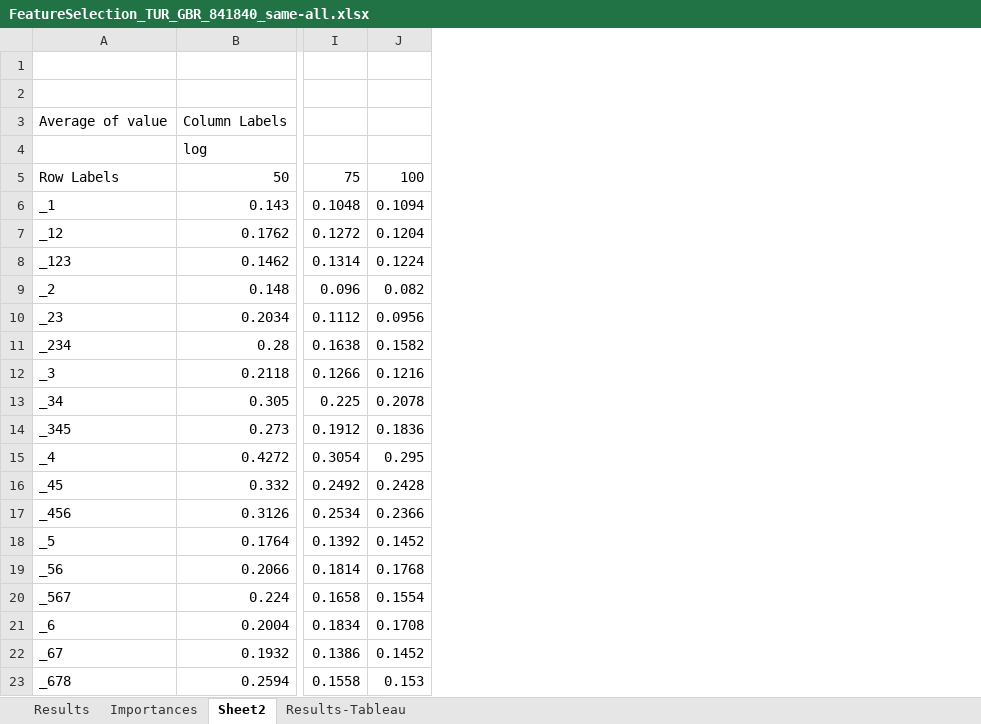
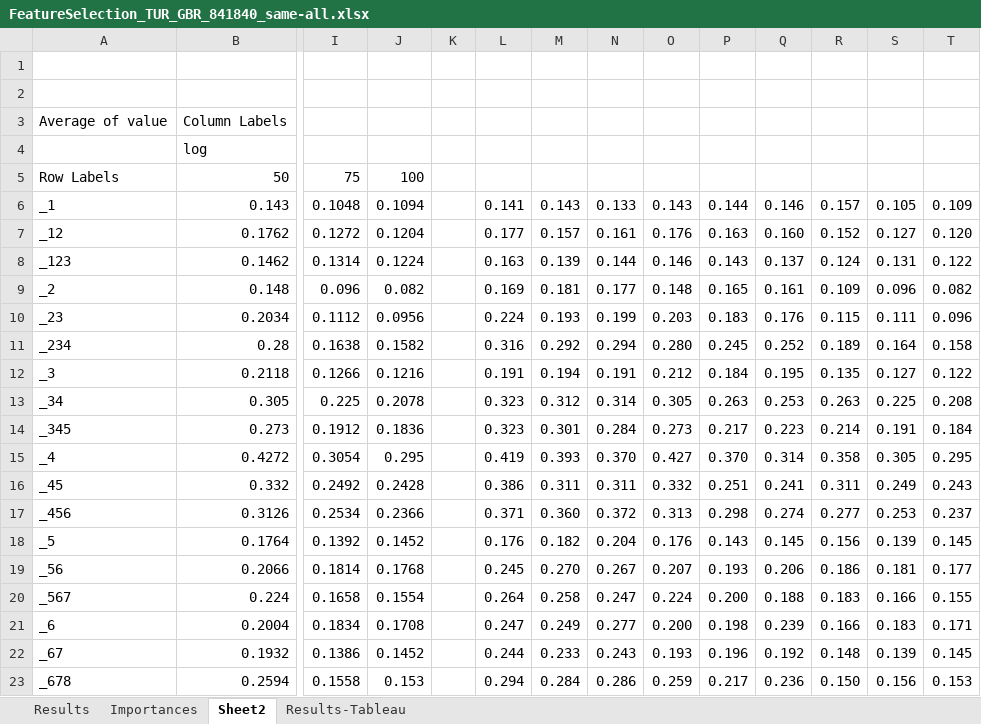
Before and after one commit to ozemre/Thesis_Project, an Excel workbook: Data_Learning_Prediction/For_Book_Chapter_Feature Selection_TUR/FeatureSelection_TUR_GBR_841840_same-all.xlsx, sheet Sheet2, drawn as a sheet; only a part is shown, gaps mark what is left out; values as stored, in another font and other column widths than the file's, no borders; conditional formats not drawn; the diff names each change by its address in the sheet, - before the commit and + after, or states it on an @@ line.

```diff
--- a/Data_Learning_Prediction/For_Book_Chapter_Feature Selection_TUR/FeatureSelection_TUR_GBR_841840_same-all.xlsx (sheet Sheet2)
+++ b/Data_Learning_Prediction/For_Book_Chapter_Feature Selection_TUR/FeatureSelection_TUR_GBR_841840_same-all.xlsx (sheet Sheet2)
+column K, empty
+column L, rows 6-23: 0.141 | 0.177 | 0.163 | 0.169 | 0.224 | 0.316 | 0.191 | 0.323 | 0.323 | 0.419 | 0.386 | 0.371 | 0.176 | 0.245 | 0.264 | 0.247 | 0.244 | 0.294
+column M, rows 6-23: 0.143 | 0.157 | 0.139 | 0.181 | 0.193 | 0.292 | 0.194 | 0.312 | 0.301 | 0.393 | 0.311 | 0.360 | 0.182 | 0.270 | 0.258 | 0.249 | 0.233 | 0.284
+column N, rows 6-23: 0.133 | 0.161 | 0.144 | 0.177 | 0.199 | 0.294 | 0.191 | 0.314 | 0.284 | 0.370 | 0.311 | 0.372 | 0.204 | 0.267 | 0.247 | 0.277 | 0.243 | 0.286
+column O, rows 6-23: 0.143 | 0.176 | 0.146 | 0.148 | 0.203 | 0.280 | 0.212 | 0.305 | 0.273 | 0.427 | 0.332 | 0.313 | 0.176 | 0.207 | 0.224 | 0.200 | 0.193 | 0.259
+column P, rows 6-23: 0.144 | 0.163 | 0.143 | 0.165 | 0.183 | 0.245 | 0.184 | 0.263 | 0.217 | 0.370 | 0.251 | 0.298 | 0.143 | 0.193 | 0.200 | 0.198 | 0.196 | 0.217
+column Q, rows 6-23: 0.146 | 0.160 | 0.137 | 0.161 | 0.176 | 0.252 | 0.195 | 0.253 | 0.223 | 0.314 | 0.241 | 0.274 | 0.145 | 0.206 | 0.188 | 0.239 | 0.192 | 0.236
+column R, rows 6-23: 0.157 | 0.152 | 0.124 | 0.109 | 0.115 | 0.189 | 0.135 | 0.263 | 0.214 | 0.358 | 0.311 | 0.277 | 0.156 | 0.186 | 0.183 | 0.166 | 0.148 | 0.150
+column S, rows 6-23: 0.105 | 0.127 | 0.131 | 0.096 | 0.111 | 0.164 | 0.127 | 0.225 | 0.191 | 0.305 | 0.249 | 0.253 | 0.139 | 0.181 | 0.166 | 0.183 | 0.139 | 0.156
+column T, rows 6-23: 0.109 | 0.120 | 0.122 | 0.082 | 0.096 | 0.158 | 0.122 | 0.208 | 0.184 | 0.295 | 0.243 | 0.237 | 0.145 | 0.177 | 0.155 | 0.171 | 0.145 | 0.153
```
Also changed, not shown: Data_Learning_Prediction/For_Book_Chapter_Feature Selection_TUR/FeatureSelection_TUR_GBR_841850_same-all.xlsx, Data_Learning_Prediction/For_Paper_Feature Selection CHN/FeatureSelection_CHN_GBR_841810_same-all.xlsx, 12 other files.
